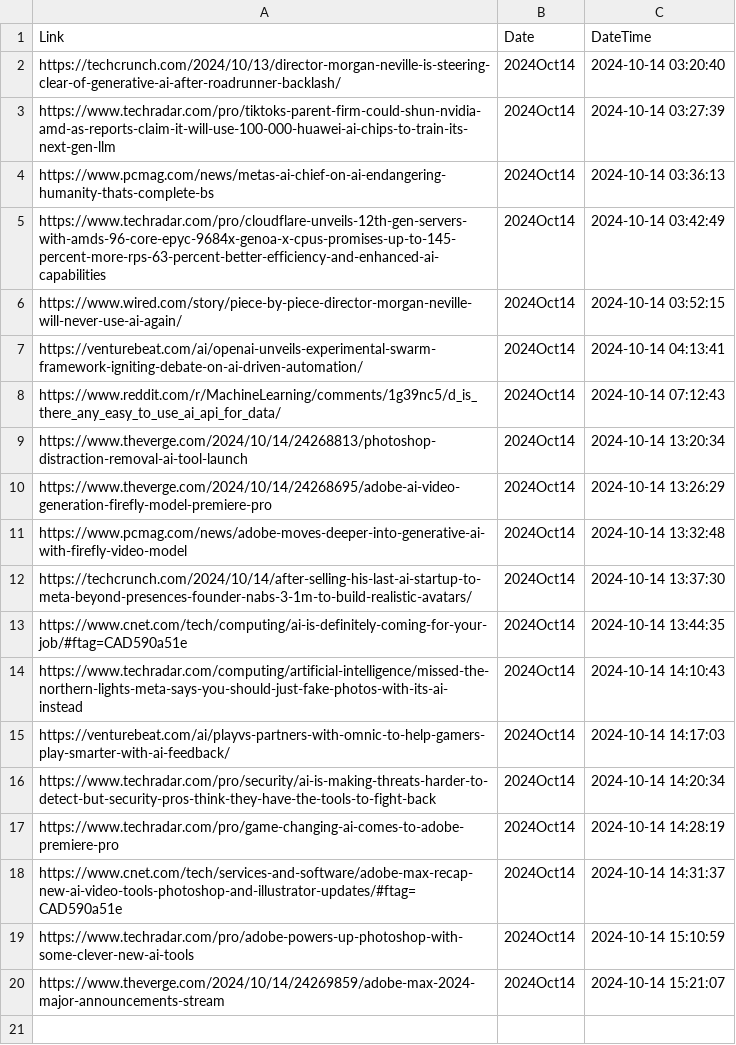
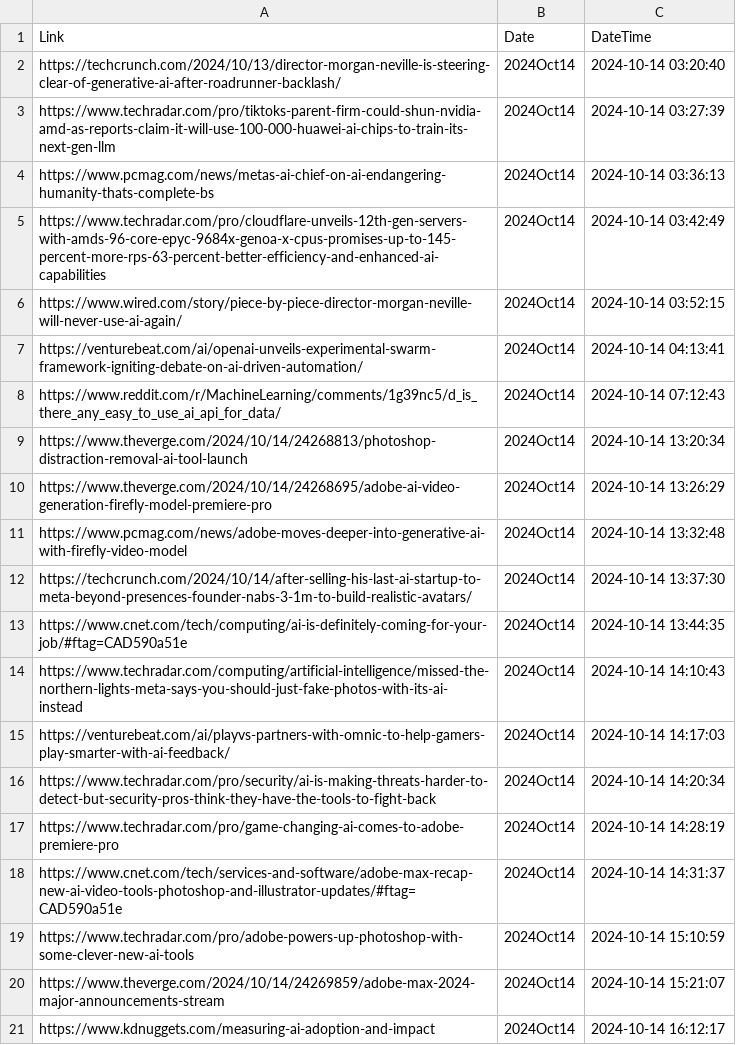
Before and after one commit to prblsing/TechInsightX, a CSV file: etc/ops/posted_links_2024Oct14.csv, drawn as a sheet.

```diff
--- a/etc/ops/posted_links_2024Oct14.csv
+++ b/etc/ops/posted_links_2024Oct14.csv
@@ -20 +20,2 @@ https://www.techradar.com/pro/adobe-powers-up-photoshop-with-some-clever-new-ai-
 https://www.theverge.com/2024/10/14/24269859/adobe-max-2024-major-announcements-stream,2024Oct14,2024-10-14 15:21:07
+https://www.kdnuggets.com/measuring-ai-adoption-and-impact,2024Oct14,2024-10-14 16:12:17
```
Also changed, not shown: 1 other file.
